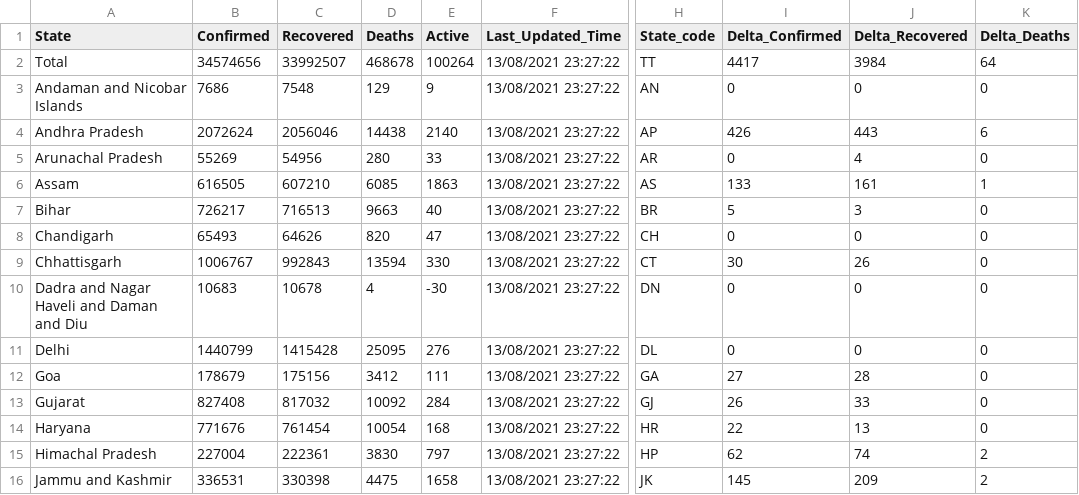
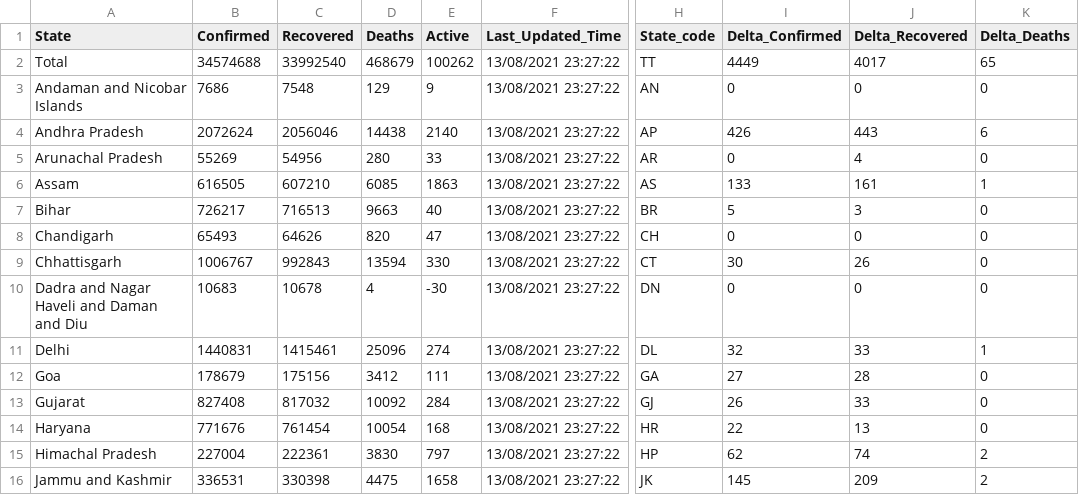
Before and after one commit to keshavashiya/covid19bharat_data, a CSV file: csv/latest/state_wise.csv, drawn as a sheet; only a part is shown, gaps mark what is left out; the diff names each change by its address in the sheet, - before the commit and + after, or states it on an @@ line.

Commit message:
data updated on - Mon Nov 29 00:58:13 IST 2021

```diff
--- a/csv/latest/state_wise.csv
+++ b/csv/latest/state_wise.csv
-B2 (Confirmed): 34574656
+B2 (Confirmed): 34574688
-C2 (Recovered): 33992507
+C2 (Recovered): 33992540
-D2 (Deaths): 468678
+D2 (Deaths): 468679
-E2 (Active): 100264
+E2 (Active): 100262
-I2 (Delta_Confirmed): 4417
+I2 (Delta_Confirmed): 4449
-J2 (Delta_Recovered): 3984
+J2 (Delta_Recovered): 4017
-K2 (Delta_Deaths): 64
+K2 (Delta_Deaths): 65
-B11 (Confirmed): 1440799
+B11 (Confirmed): 1440831
-C11 (Recovered): 1415428
+C11 (Recovered): 1415461
-D11 (Deaths): 25095
+D11 (Deaths): 25096
-E11 (Active): 276
+E11 (Active): 274
-I11 (Delta_Confirmed): 0
+I11 (Delta_Confirmed): 32
-J11 (Delta_Recovered): 0
+J11 (Delta_Recovered): 33
-K11 (Delta_Deaths): 0
+K11 (Delta_Deaths): 1
```
Also changed, not shown: csv/latest/district_wise.csv, 11 other files.
